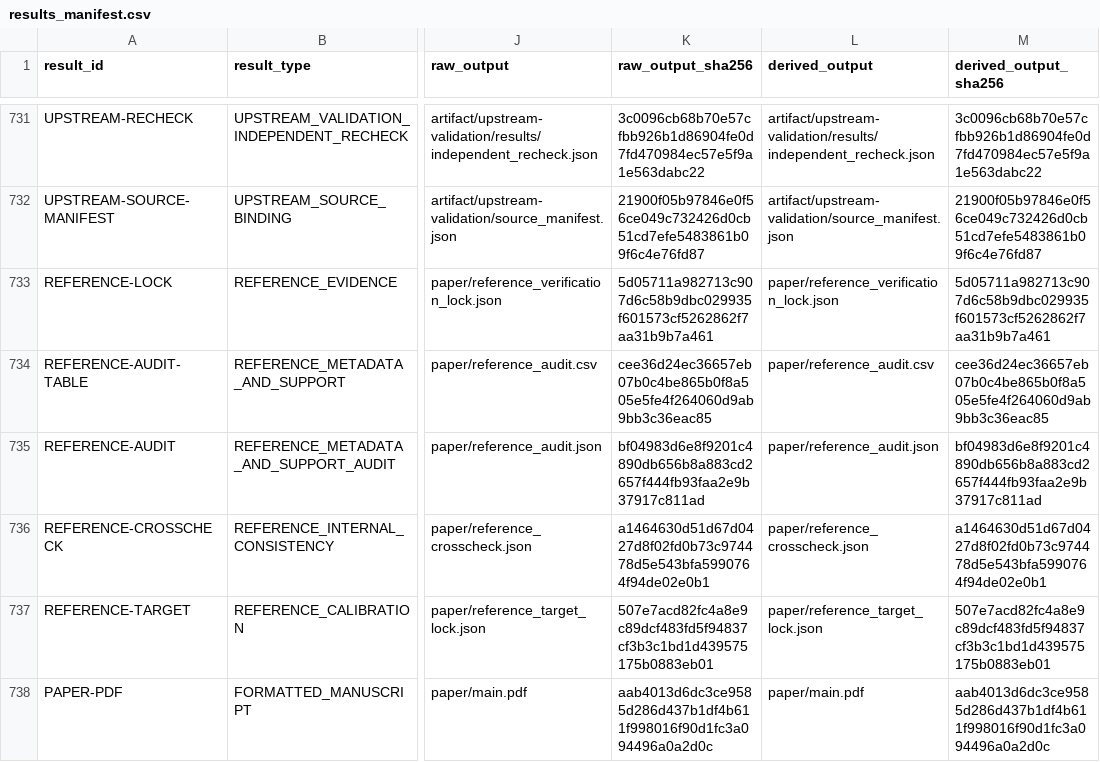
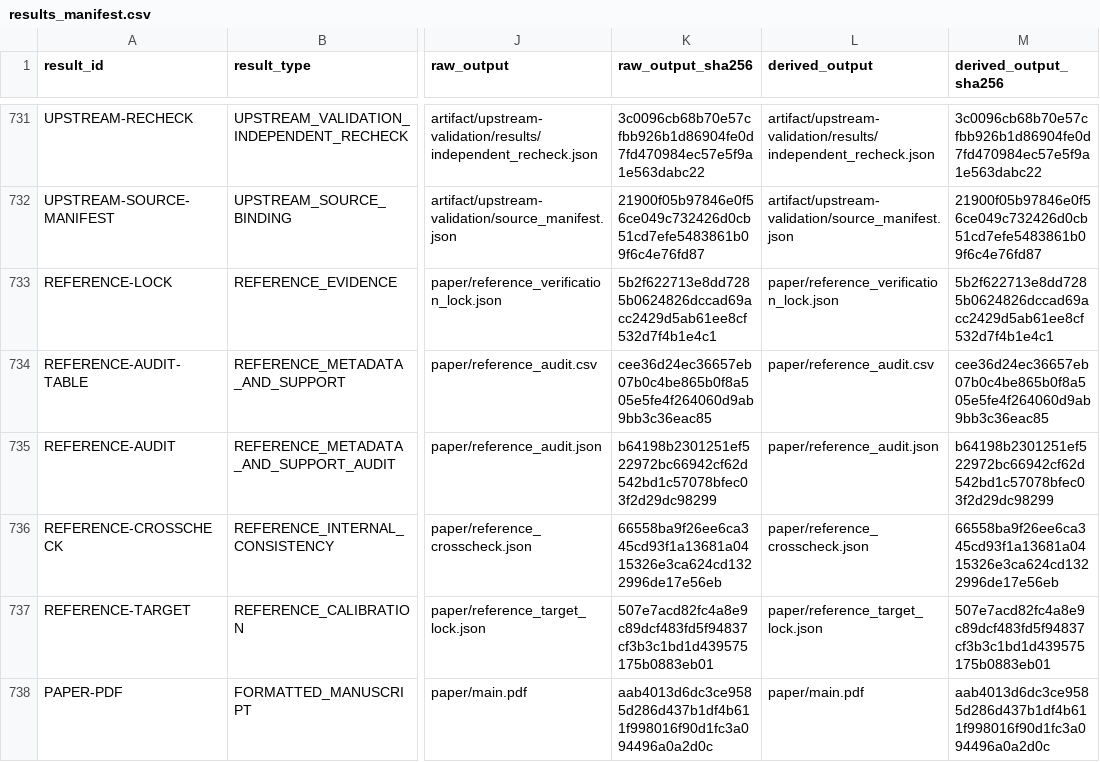
Before and after one commit to Haoyi-Zhang/MarkLifecycle, a CSV file: results_manifest.csv, drawn as a sheet; only a part is shown, gaps mark what is left out; the diff names each change by its address in the sheet, - before the commit and + after, or states it on an @@ line.

```diff
--- a/results_manifest.csv
+++ b/results_manifest.csv
-K733 (raw_output_sha256): 5d05711a982713c907d6c58b9dbc029935f601573cf5262862f7aa31b9b7a461
+K733 (raw_output_sha256): 5b2f622713e8dd7285b0624826dccad69acc2429d5ab61ee8cf532d7f4b1e4c1
-M733 (derived_output_sha256): 5d05711a982713c907d6c58b9dbc029935f601573cf5262862f7aa31b9b7a461
+M733 (derived_output_sha256): 5b2f622713e8dd7285b0624826dccad69acc2429d5ab61ee8cf532d7f4b1e4c1
-K735 (raw_output_sha256): bf04983d6e8f9201c4890db656b8a883cd2657f444fb93faa2e9b37917c811ad
+K735 (raw_output_sha256): b64198b2301251ef522972bc66942cf62d542bd1c57078bfec03f2d29dc98299
-M735 (derived_output_sha256): bf04983d6e8f9201c4890db656b8a883cd2657f444fb93faa2e9b37917c811ad
+M735 (derived_output_sha256): b64198b2301251ef522972bc66942cf62d542bd1c57078bfec03f2d29dc98299
-K736 (raw_output_sha256): a1464630d51d67d0427d8f02fd0b73c974478d5e543bfa5990764f94de02e0b1
+K736 (raw_output_sha256): 66558ba9f26ee6ca345cd93f1a13681a0415326e3ca624cd1322996de17e56eb
-M736 (derived_output_sha256): a1464630d51d67d0427d8f02fd0b73c974478d5e543bfa5990764f94de02e0b1
+M736 (derived_output_sha256): 66558ba9f26ee6ca345cd93f1a13681a0415326e3ca624cd1322996de17e56eb
```
Also changed, not shown: 2 other files.
